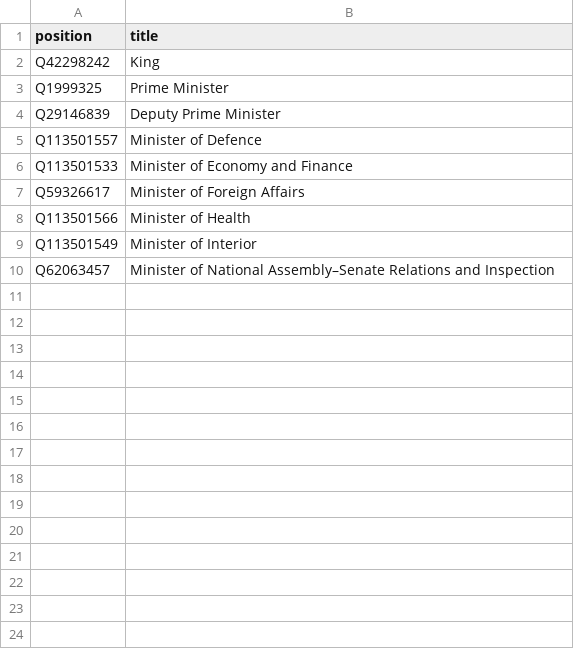
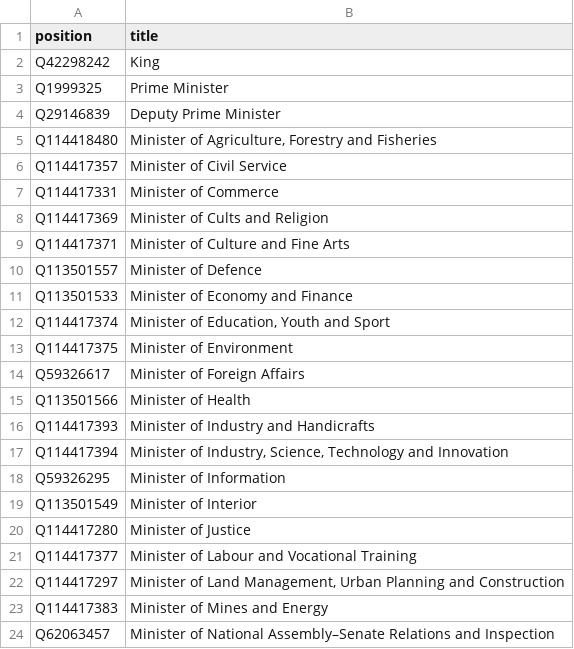
Before and after one commit to every-politician-scrapers/cambodia, a CSV file: wikidata/wanted-positions.csv, drawn as a sheet; only a part is shown; the diff covers the shown part only; the diff names each change by its address in the sheet, - before the commit and + after, or states it on an @@ line.

```diff
--- a/wikidata/wanted-positions.csv
+++ b/wikidata/wanted-positions.csv
+row 5: Q114418480 | Minister of Agriculture, Forestry and Fisheries
+row 6: Q114417357 | Minister of Civil Service
+row 7: Q114417331 | Minister of Commerce
+row 8: Q114417369 | Minister of Cults and Religion
+row 9: Q114417371 | Minister of Culture and Fine Arts
+row 12: Q114417374 | Minister of Education, Youth and Sport
+row 13: Q114417375 | Minister of Environment
+row 16: Q114417393 | Minister of Industry and Handicrafts
+row 17: Q114417394 | Minister of Industry, Science, Technology and Innovation
+row 18: Q59326295 | Minister of Information
+row 20: Q114417280 | Minister of Justice
+row 21: Q114417377 | Minister of Labour and Vocational Training
+row 22: Q114417297 | Minister of Land Management, Urban Planning and Construction
+row 23: Q114417383 | Minister of Mines and Energy
```
Also changed, not shown: 10 added rows elsewhere in this file, wikidata/xtra-positions.csv, 15 other files.
